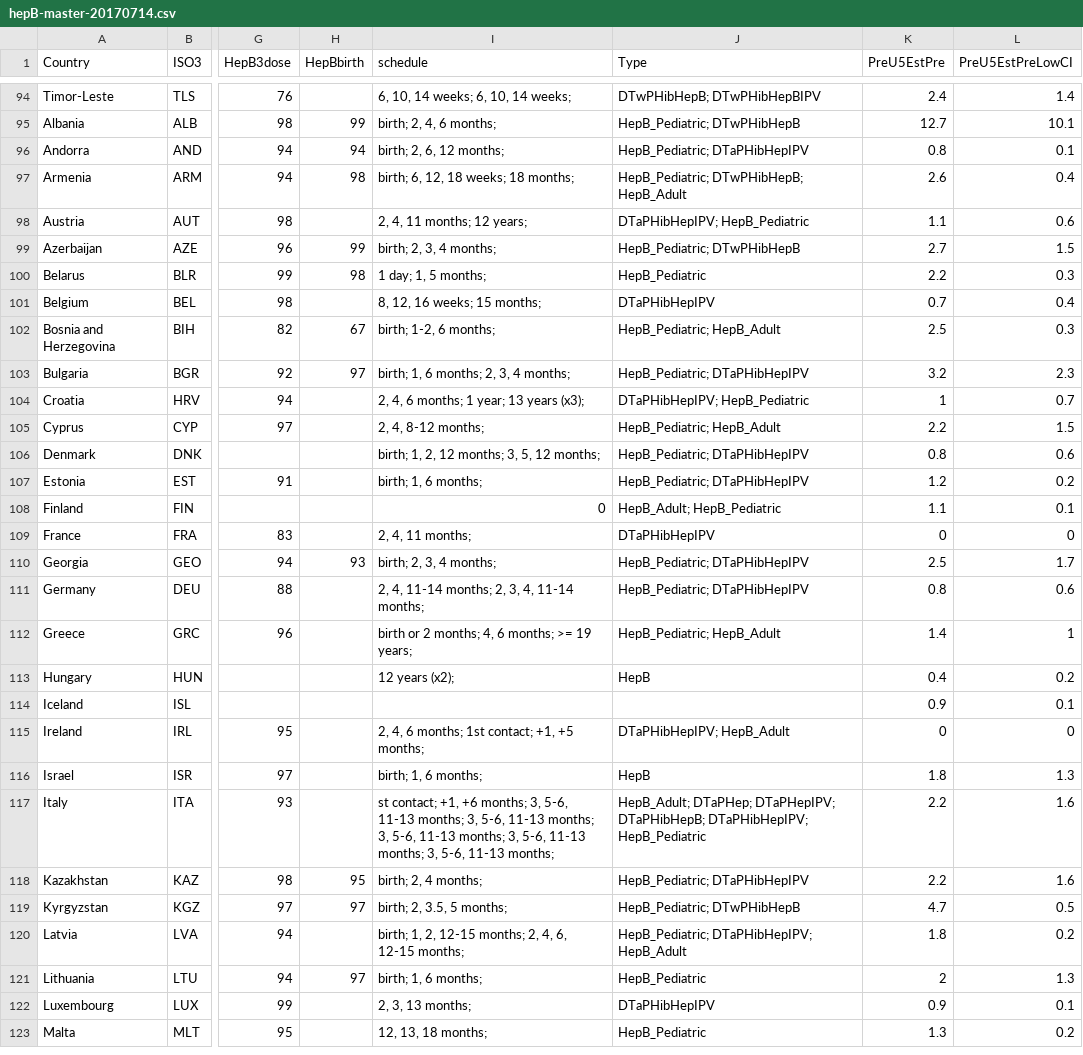
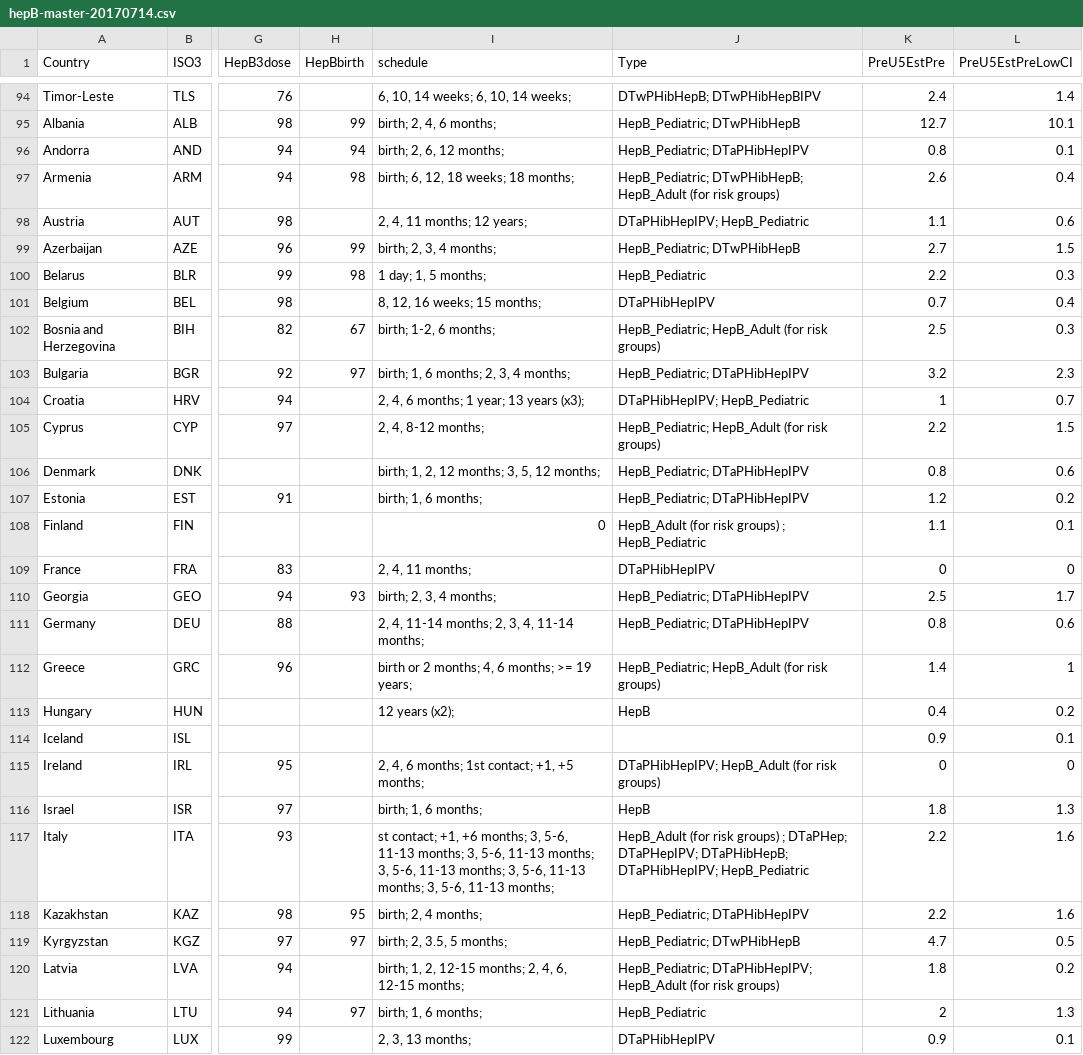
Before and after one commit to rgdonohue/who-hepB-dashboard, a CSV file: project-docs/fwddatabaseforvisualization_xlsx/hepB-master-20170714.csv, drawn as a sheet; only a part is shown, gaps mark what is left out; the shorter side is filled out with more unchanged rows; the diff covers the shown part only; the diff names each change by its address in the sheet, - before the commit and + after, or states it on an @@ line.

```diff
--- a/project-docs/fwddatabaseforvisualization_xlsx/hepB-master-20170714.csv
+++ b/project-docs/fwddatabaseforvisualization_xlsx/hepB-master-20170714.csv
-J97 (Type): …DTwPHibHepB; HepB_Adult
+J97 (Type): …DTwPHibHepB; HepB_Adult (for risk groups)
-J102 (Type): HepB_Pediatric; HepB_Adult
+J102 (Type): HepB_Pediatric; HepB_Adult (for risk groups)
-J105 (Type): HepB_Pediatric; HepB_Adult
+J105 (Type): HepB_Pediatric; HepB_Adult (for risk groups)
-J108 (Type): HepB_Adult; HepB_Pediatric
+J108 (Type): HepB_Adult (for risk groups) ; HepB_Pediatric
-J112 (Type): HepB_Pediatric; HepB_Adult
+J112 (Type): HepB_Pediatric; HepB_Adult (for risk groups)
-J115 (Type): DTaPHibHepIPV; HepB_Adult
+J115 (Type): DTaPHibHepIPV; HepB_Adult (for risk groups)
-J117 (Type): HepB_Adult; DTaPHep; DTaPHepIPV;…
+J117 (Type): HepB_Adult (for risk groups) ; DTaPHep; DTaPHepIPV;…
-J120 (Type): …DTaPHibHepIPV; HepB_Adult
+J120 (Type): …DTaPHibHepIPV; HepB_Adult (for risk groups)
```
Also changed, not shown: 50 edited cells elsewhere in this file, 1 other file.
